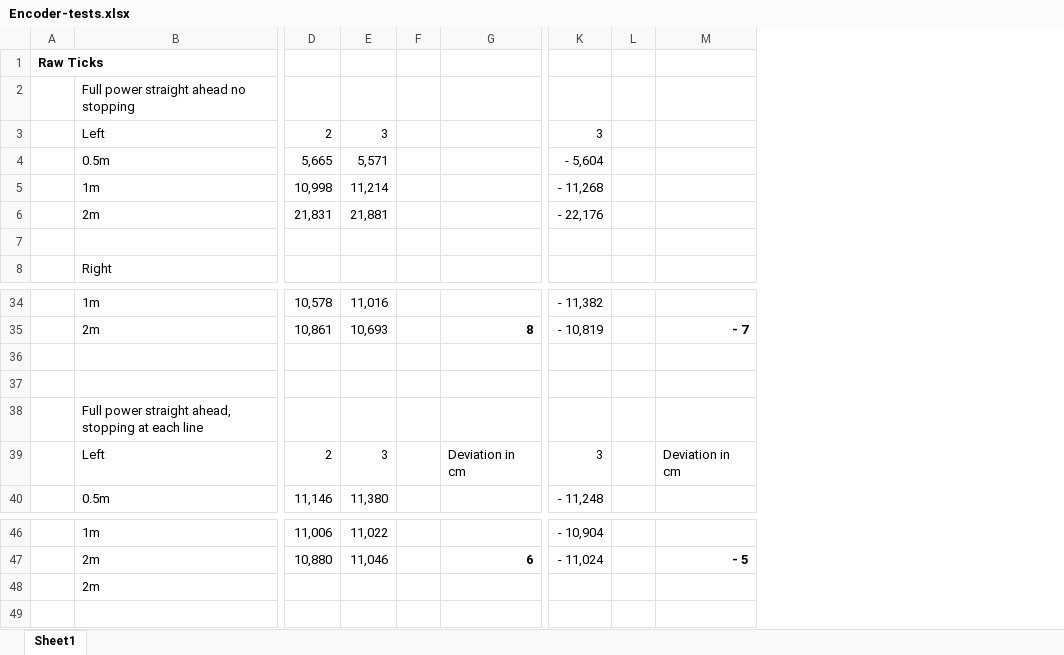
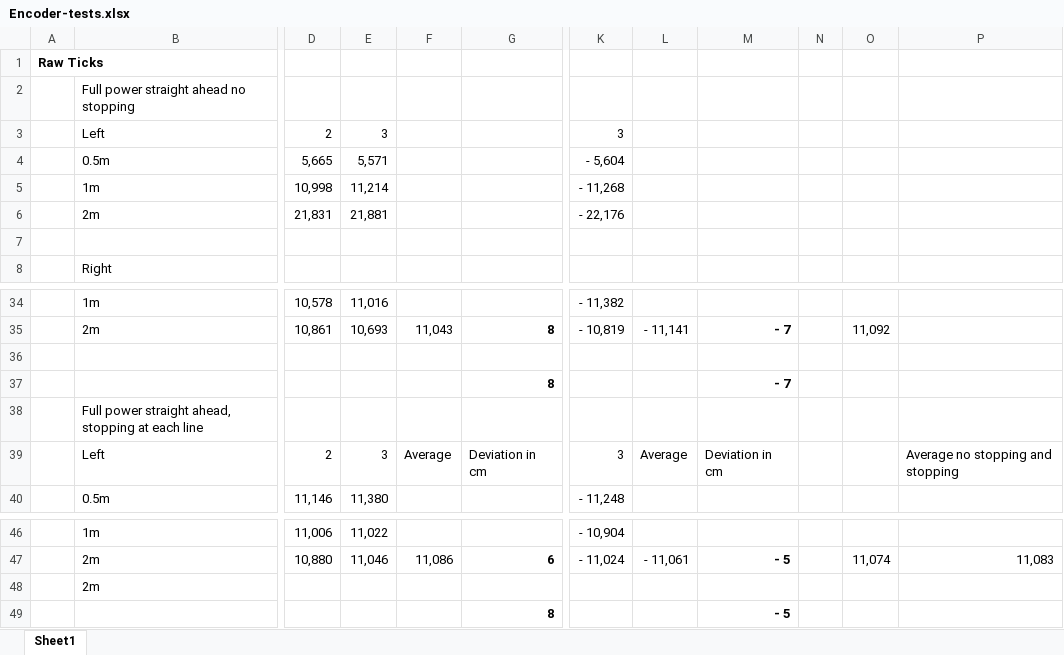
Before and after one commit to KevWal/ROS-Bot-Workspace, an Excel workbook: Encoder-tests.xlsx, sheet Sheet1, drawn as a sheet; only a part is shown, gaps mark what is left out; values as stored, in another font and other column widths than the file's, no borders; removed rows and columns are numbered as before the commit, all else as after; rows hold the shown columns only; the diff names each change by its address in the sheet, - before the commit and + after, or states it on an @@ line.

Commit message:
Add files via upload

```diff
--- a/Encoder-tests.xlsx (sheet Sheet1)
+++ b/Encoder-tests.xlsx (sheet Sheet1)
-column F, empty
+column F, rows 35-39: 11,043 |  |  |  | Average; row 47: 11,086
-column L, empty
+column L, rows 35-39: - 11,141 |  |  |  | Average; row 47: - 11,061
+column N, empty
+column O, row 35: 11,092; row 47: 11,074
+column P, row 39: Average no stopping and stopping; row 47: 11,083
-row 37: (empty)
+row 37:  |  |  |  |  | 8 |  |  | - 7
+row 49:  |  |  |  |  | 8 |  |  | - 5
```
